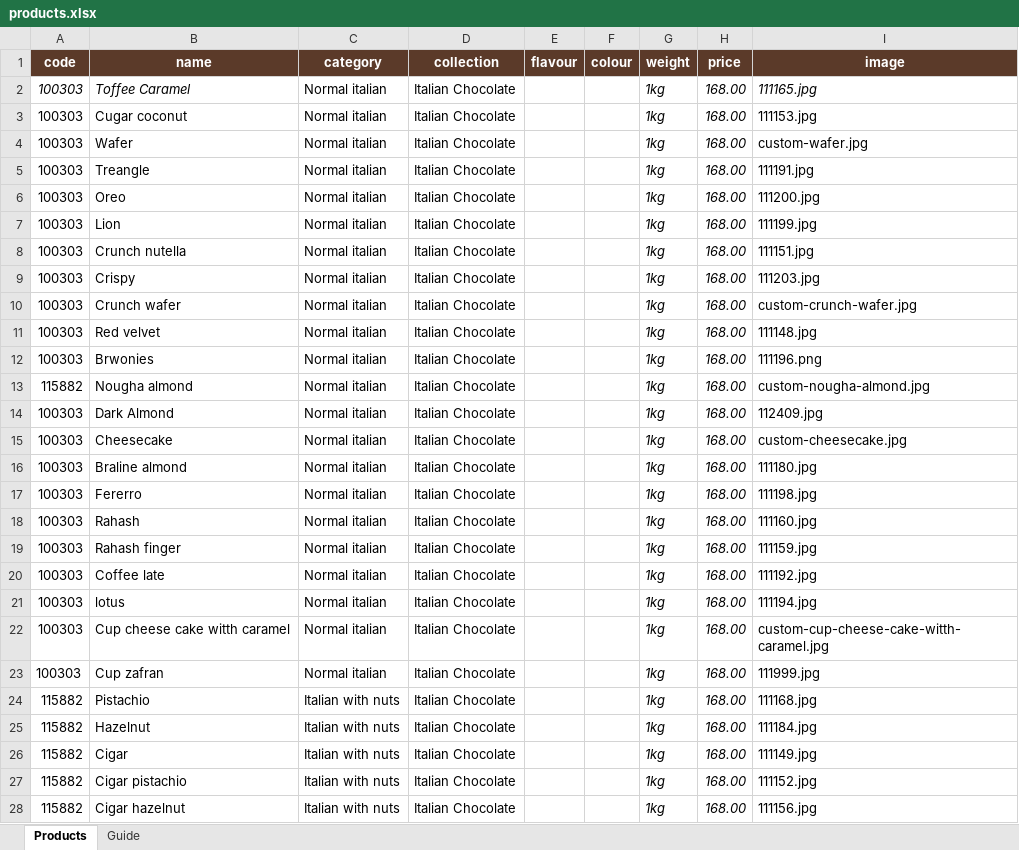
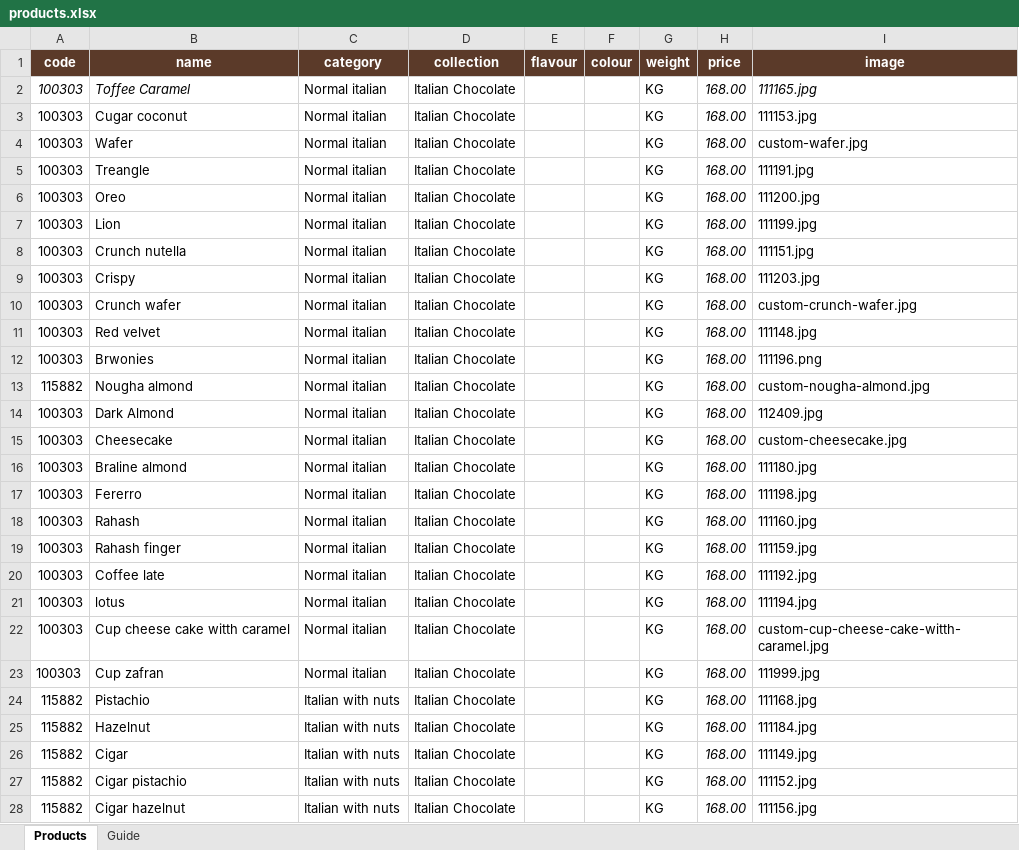
Before and after one commit to ologsamo-create/chocolala-catalogue, an Excel workbook: products.xlsx, sheet Products, drawn as a sheet; only a part is shown; values as stored, in another font and other column widths than the file's, no borders; the diff covers the shown part only; the diff names each change by its address in the sheet, - before the commit and + after, or states it on an @@ line.

Commit message:
Add files via upload

```diff
--- a/products.xlsx (sheet Products)
+++ b/products.xlsx (sheet Products)
-G2:G28 (weight): 1kg
+G2:G28 (weight): KG
-G2:G28 italic: on
+G2:G28 italic: off
```
Also changed, not shown: 134 added rows, 34 removed rows, 664 edited cells and cell formats elsewhere in this sheet.
